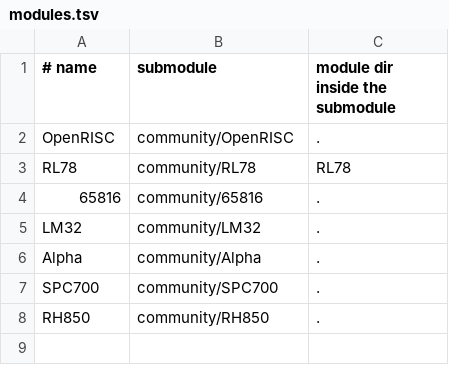
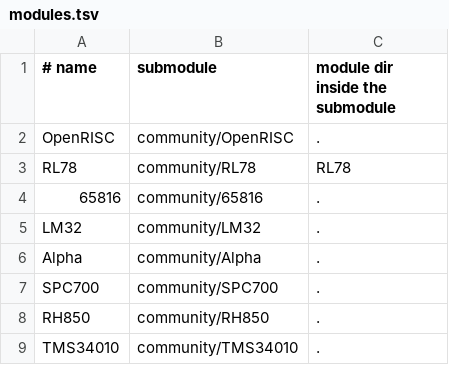
Before and after one commit to aleph-void/Ghidra-Rare, a TSV file: community/modules.tsv, drawn as a sheet.

```diff
--- a/community/modules.tsv
+++ b/community/modules.tsv
@@ -8 +8,2 @@ SPC700	community/SPC700	.
 RH850	community/RH850	.
+TMS34010	community/TMS34010	.
```
Also changed, not shown: 3 other files.
